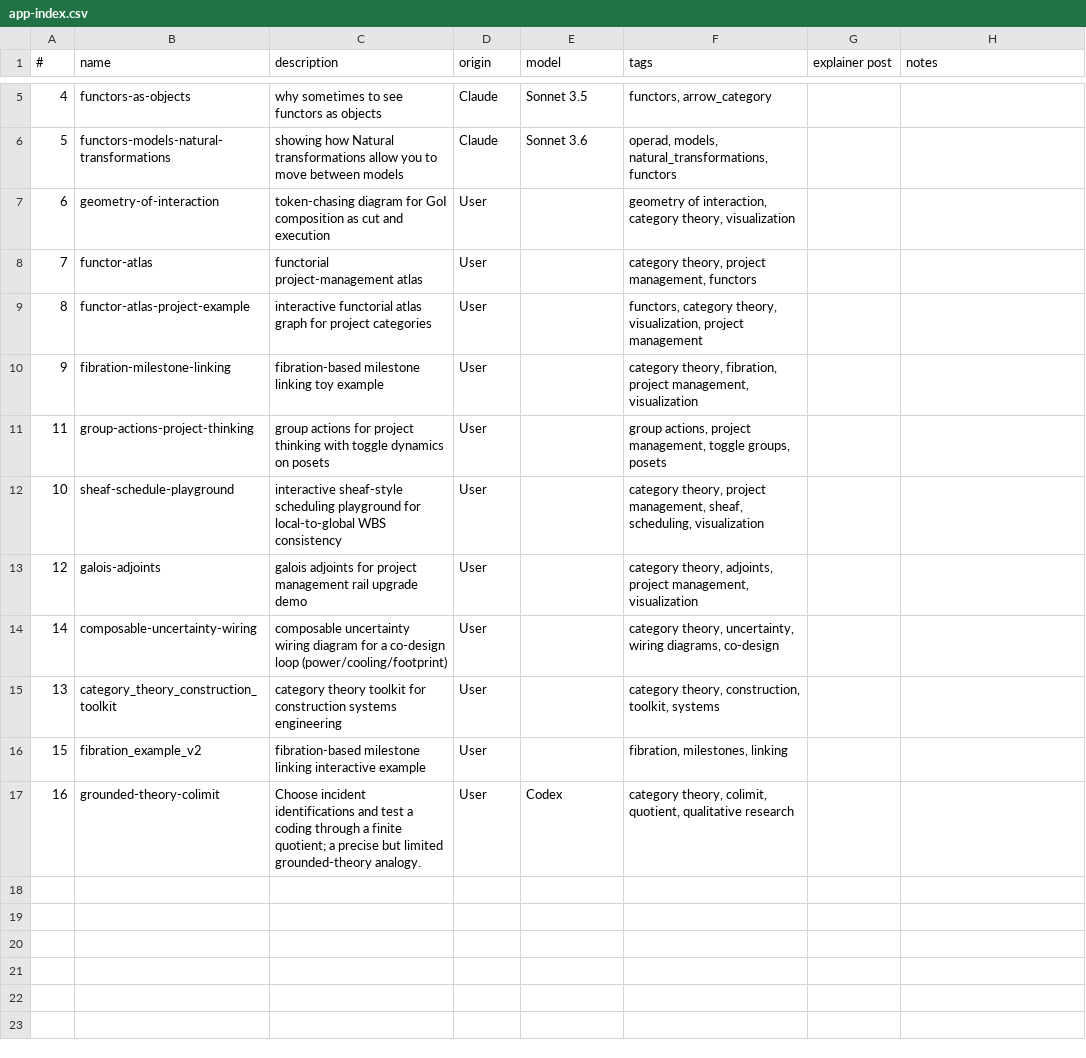
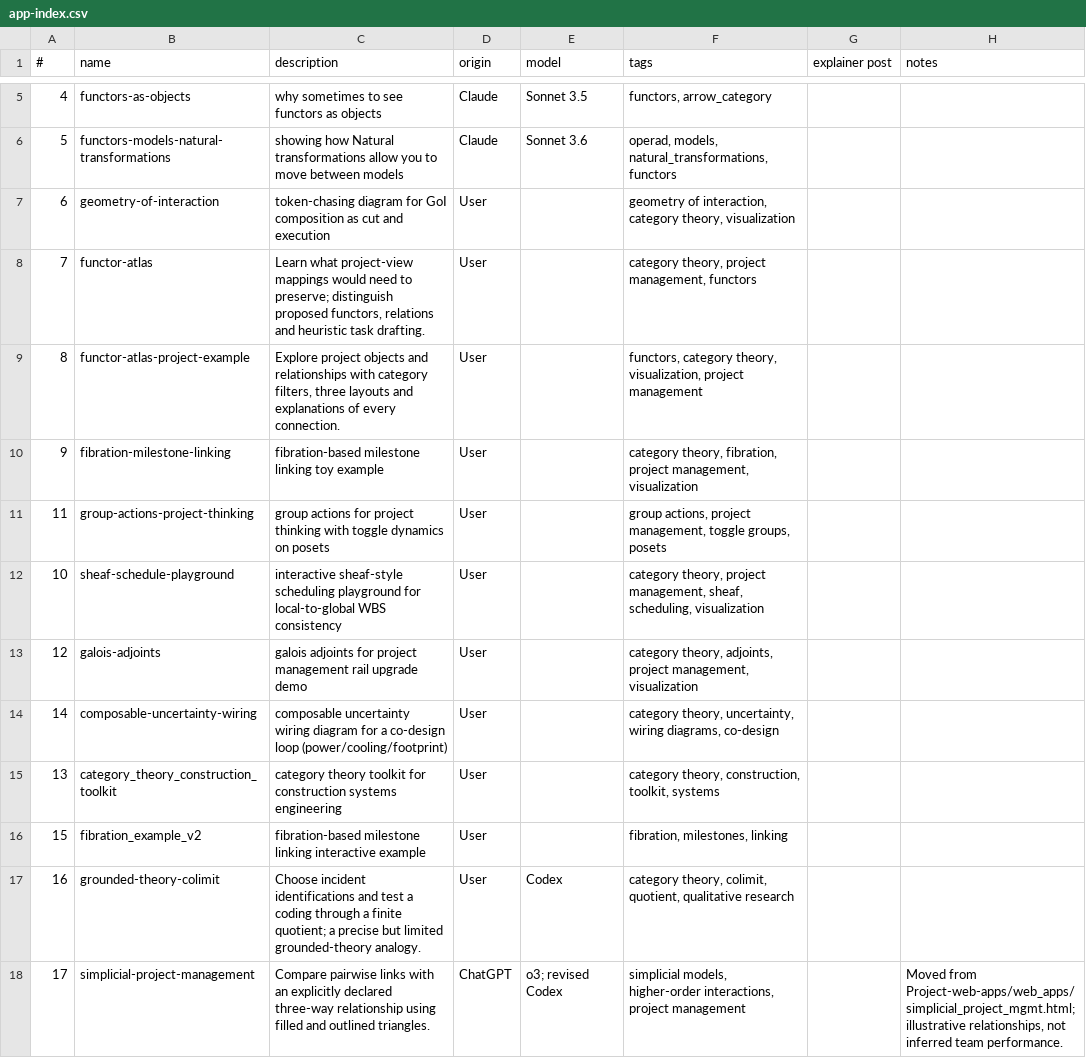
Before and after one commit to lawrencerowland/functors-for_projects, a CSV file: app-index.csv, drawn as a sheet; only a part is shown, gaps mark what is left out; the diff names each change by its address in the sheet, - before the commit and + after, or states it on an @@ line.

Commit message:
Consolidate Functors catalogue and repair atlas examples

```diff
--- a/app-index.csv
+++ b/app-index.csv
-C8 (description): functorial project-management atlas
+C8 (description): Learn what project-view mappings would need to preserve; distinguish proposed functors, relations and heuristic task drafting.
-C9 (description): interactive functorial atlas graph for project categories
+C9 (description): Explore project objects and relationships with category filters, three layouts and explanations of every connection.
+row 18: 17 | simplicial-project-management | Compare pairwise links with an explicitly declared three-way relationship using filled and outlined triangles. | ChatGPT | o3; revised Codex | simplicial models, higher-order interactions, project management |  | Moved from Project-web-apps/web_apps/simplicial_project_mgmt.html; illustrative relationships, not inferred team performance.
```
Also changed, not shown: 14 other files.
